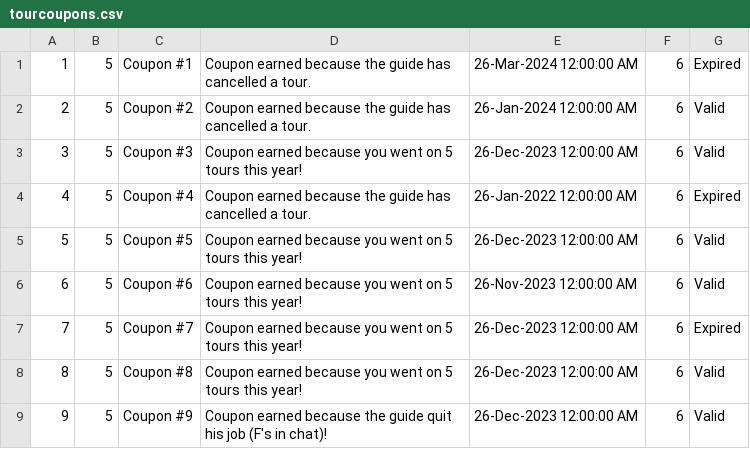
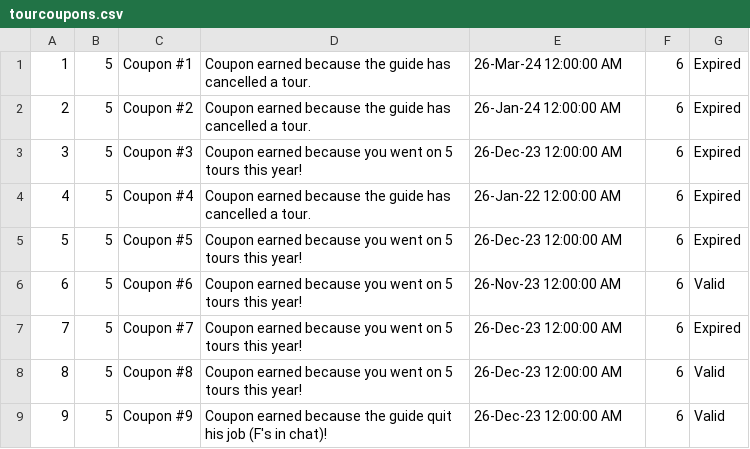
Before and after one commit to VeljkoW/Tourism-Accommodation-Management-App, a CSV file: Resources/Data/tourcoupons.csv, drawn as a sheet.

```diff
--- a/Resources/Data/tourcoupons.csv
+++ b/Resources/Data/tourcoupons.csv
@@ -1,9 +1,9 @@
-1|5|Coupon #1|Coupon earned because the guide has cancelled a tour.|26-Mar-2024 12:00:00 AM|6|Expired
-2|5|Coupon #2|Coupon earned because the guide has cancelled a tour.|26-Jan-2024 12:00:00 AM|6|Valid
-3|5|Coupon #3|Coupon earned because you went on 5 tours this year!|26-Dec-2023 12:00:00 AM|6|Valid
-4|5|Coupon #4|Coupon earned because the guide has cancelled a tour.|26-Jan-2022 12:00:00 AM|6|Expired
-5|5|Coupon #5|Coupon earned because you went on 5 tours this year!|26-Dec-2023 12:00:00 AM|6|Valid
-6|5|Coupon #6|Coupon earned because you went on 5 tours this year!|26-Nov-2023 12:00:00 AM|6|Valid
-7|5|Coupon #7|Coupon earned because you went on 5 tours this year!|26-Dec-2023 12:00:00 AM|6|Expired
-8|5|Coupon #8|Coupon earned because you went on 5 tours this year!|26-Dec-2023 12:00:00 AM|6|Valid
-9|5|Coupon #9|Coupon earned because the guide quit his job (F's in chat)!|26-Dec-2023 12:00:00 AM|6|Valid
+1|5|Coupon #1|Coupon earned because the guide has cancelled a tour.|26-Mar-24 12:00:00 AM|6|Expired
+2|5|Coupon #2|Coupon earned because the guide has cancelled a tour.|26-Jan-24 12:00:00 AM|6|Expired
+3|5|Coupon #3|Coupon earned because you went on 5 tours this year!|26-Dec-23 12:00:00 AM|6|Expired
+4|5|Coupon #4|Coupon earned because the guide has cancelled a tour.|26-Jan-22 12:00:00 AM|6|Expired
+5|5|Coupon #5|Coupon earned because you went on 5 tours this year!|26-Dec-23 12:00:00 AM|6|Expired
+6|5|Coupon #6|Coupon earned because you went on 5 tours this year!|26-Nov-23 12:00:00 AM|6|Valid
+7|5|Coupon #7|Coupon earned because you went on 5 tours this year!|26-Dec-23 12:00:00 AM|6|Expired
+8|5|Coupon #8|Coupon earned because you went on 5 tours this year!|26-Dec-23 12:00:00 AM|6|Valid
+9|5|Coupon #9|Coupon earned because the guide quit his job (F's in chat)!|26-Dec-23 12:00:00 AM|6|Valid
```
Also changed, not shown: Resources/Data/tourpeople.csv, Resources/Data/tourreservations.csv, 7 other files.
